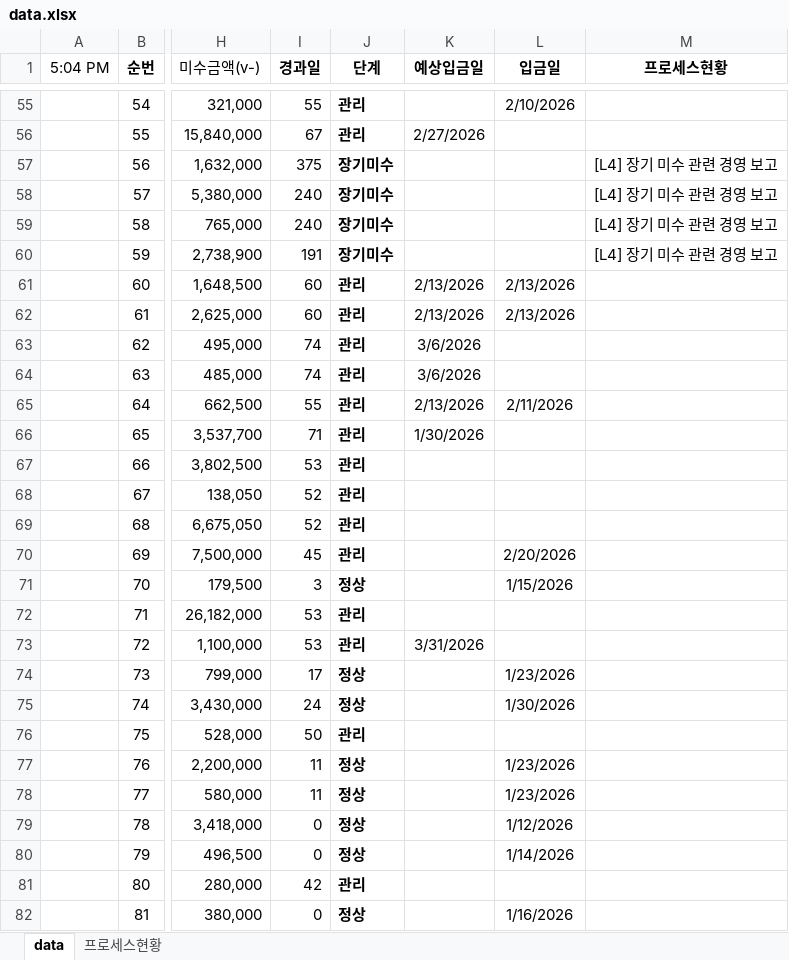
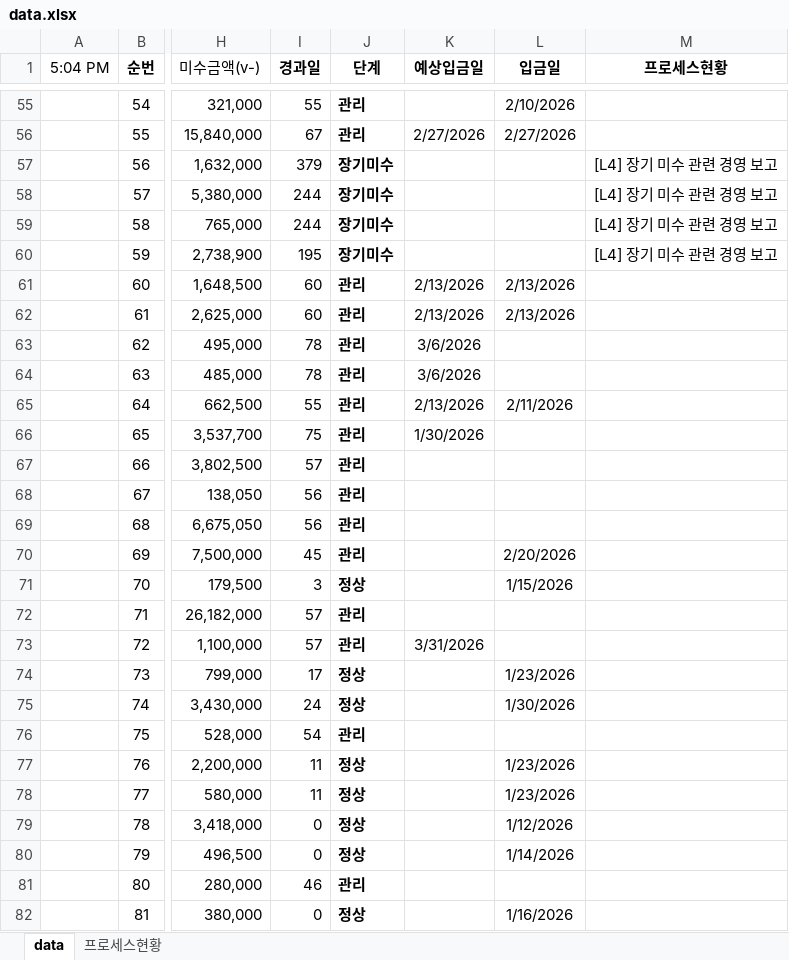
Before and after one commit to pourmc13546/payment-dashboard, an Excel workbook: data.xlsx, sheet data, drawn as a sheet; only a part is shown, gaps mark what is left out; values as stored, in another font and other column widths than the file's, no borders; conditional formats not drawn; the diff covers the shown part only; the diff names each change by its address in the sheet, - before the commit and + after, or states it on an @@ line.

Commit message:
Update data.xlsx

```diff
--- a/data.xlsx (sheet data)
+++ b/data.xlsx (sheet data)
-L56 (입금일): (empty)
+L56 (입금일): 2/27/2026
-I57 (경과일): 375
+I57 (경과일): 379
-I58:I59 (경과일): 240
+I58:I59 (경과일): 244
-I60 (경과일): 191
+I60 (경과일): 195
-I63:I64 (경과일): 74
+I63:I64 (경과일): 78
-I66 (경과일): 71
+I66 (경과일): 75
-I67 (경과일): 53
+I67 (경과일): 57
-I68:I69 (경과일): 52
+I68:I69 (경과일): 56
-I72:I73 (경과일): 53
+I72:I73 (경과일): 57
-I76 (경과일): 50
+I76 (경과일): 54
-I81 (경과일): 42
+I81 (경과일): 46
```
Also changed, not shown: 5 added rows and 79 edited cells elsewhere in this sheet.
